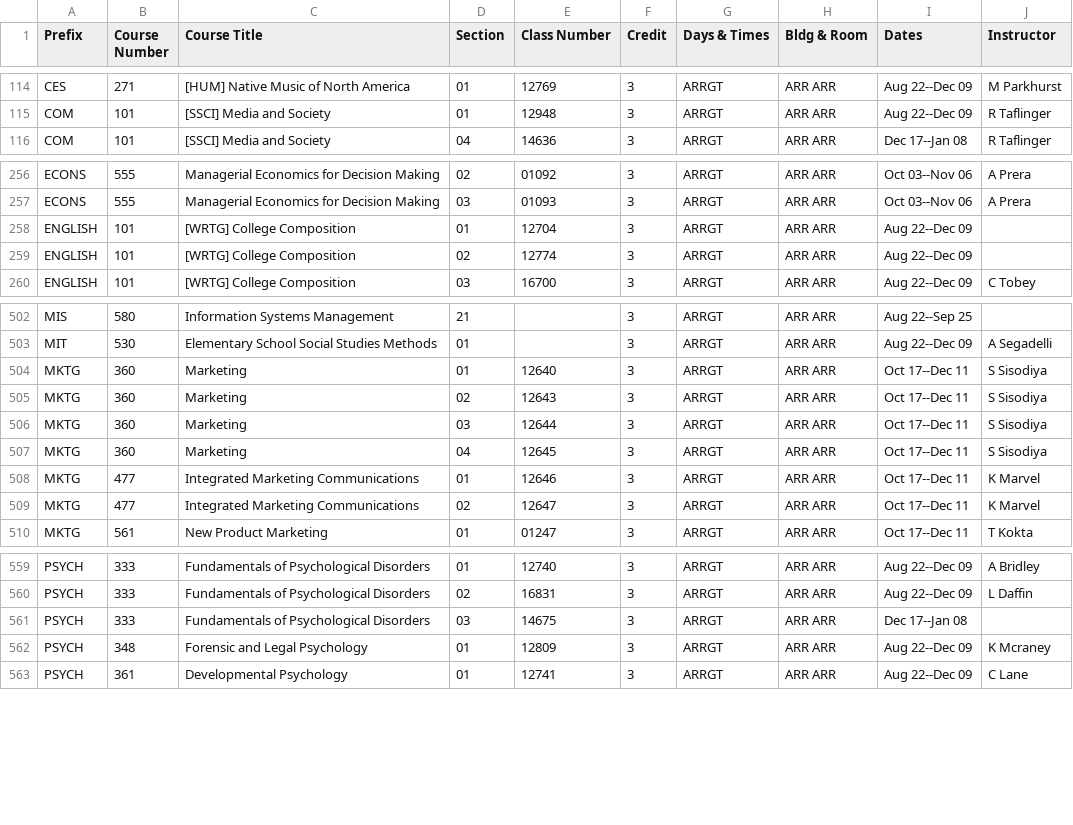
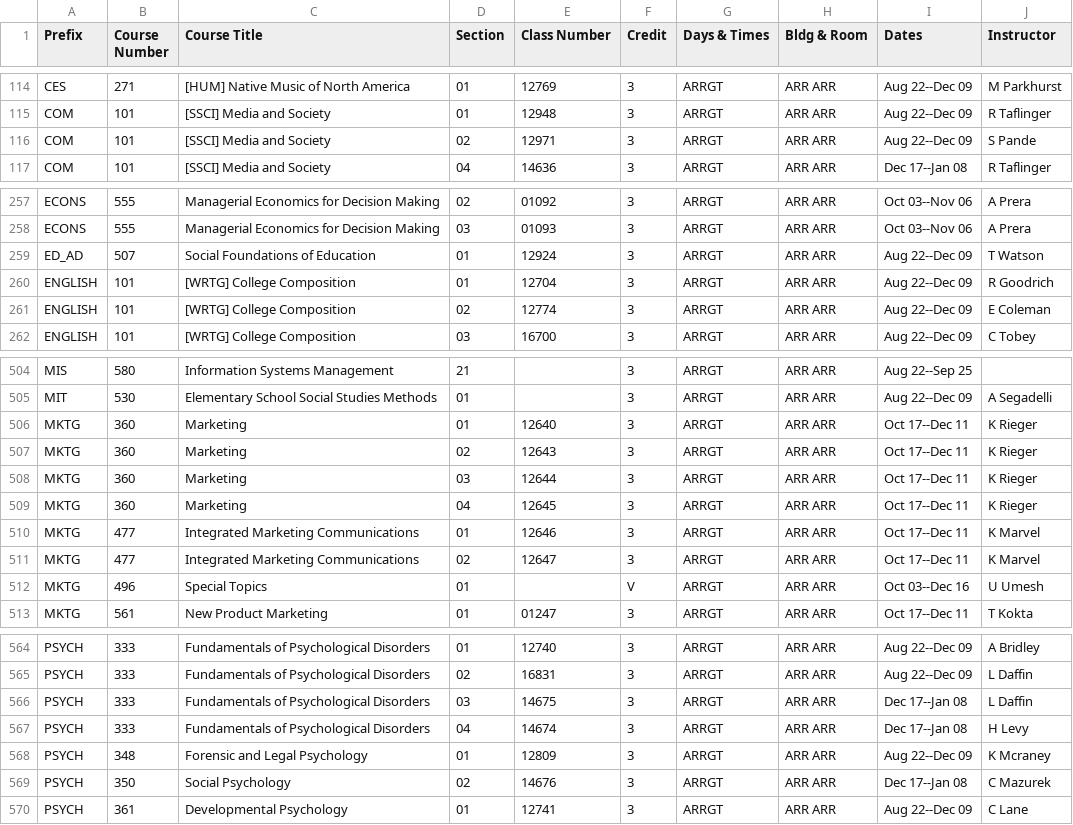
Before and after one commit to shinyamagami/WSU_courses, a CSV file: outputs/DDP_20223.csv, drawn as a sheet; only a part is shown, gaps mark what is left out; the diff covers the shown part only.

```diff
--- a/outputs/DDP_20223.csv
+++ b/outputs/DDP_20223.csv
@@ -115,2 +115,3 @@ CES,271,[HUM] Native Music of North America,01,12769,3,ARRGT,ARR ARR,Aug 22--Dec
 COM,101,[SSCI] Media and Society,01,12948,3,ARRGT,ARR ARR,Aug 22--Dec 09,R Taflinger
+COM,101,[SSCI] Media and Society,02,12971,3,ARRGT,ARR ARR,Aug 22--Dec 09,S Pande
 COM,101,[SSCI] Media and Society,04,14636,3,ARRGT,ARR ARR,Dec 17--Jan 08,R Taflinger
@@ -257,4 +258,5 @@ ECONS,555,Managerial Economics for Decision Making,02,01092,3,ARRGT,ARR ARR,Oct
 ECONS,555,Managerial Economics for Decision Making,03,01093,3,ARRGT,ARR ARR,Oct 03--Nov 06,A Prera
-ENGLISH,101,[WRTG] College Composition,01,12704,3,ARRGT,ARR ARR,Aug 22--Dec 09,""
-ENGLISH,101,[WRTG] College Composition,02,12774,3,ARRGT,ARR ARR,Aug 22--Dec 09,""
+ED_AD,507,Social Foundations of Education,01,12924,3,ARRGT,ARR ARR,Aug 22--Dec 09,T Watson
+ENGLISH,101,[WRTG] College Composition,01,12704,3,ARRGT,ARR ARR,Aug 22--Dec 09,R Goodrich
+ENGLISH,101,[WRTG] College Composition,02,12774,3,ARRGT,ARR ARR,Aug 22--Dec 09,E Coleman
 ENGLISH,101,[WRTG] College Composition,03,16700,3,ARRGT,ARR ARR,Aug 22--Dec 09,C Tobey
@@ -503,8 +505,9 @@ MIS,580,Information Systems Management,21,"",3,ARRGT,ARR ARR,Aug 22--Sep 25,""
 MIT,530,Elementary School Social Studies Methods,01,"",3,ARRGT,ARR ARR,Aug 22--Dec 09,A Segadelli
-MKTG,360,Marketing,01,12640,3,ARRGT,ARR ARR,Oct 17--Dec 11,S Sisodiya
-MKTG,360,Marketing,02,12643,3,ARRGT,ARR ARR,Oct 17--Dec 11,S Sisodiya
-MKTG,360,Marketing,03,12644,3,ARRGT,ARR ARR,Oct 17--Dec 11,S Sisodiya
-MKTG,360,Marketing,04,12645,3,ARRGT,ARR ARR,Oct 17--Dec 11,S Sisodiya
+MKTG,360,Marketing,01,12640,3,ARRGT,ARR ARR,Oct 17--Dec 11,K Rieger
+MKTG,360,Marketing,02,12643,3,ARRGT,ARR ARR,Oct 17--Dec 11,K Rieger
+MKTG,360,Marketing,03,12644,3,ARRGT,ARR ARR,Oct 17--Dec 11,K Rieger
+MKTG,360,Marketing,04,12645,3,ARRGT,ARR ARR,Oct 17--Dec 11,K Rieger
 MKTG,477,Integrated Marketing Communications,01,12646,3,ARRGT,ARR ARR,Oct 17--Dec 11,K Marvel
 MKTG,477,Integrated Marketing Communications,02,12647,3,ARRGT,ARR ARR,Oct 17--Dec 11,K Marvel
+MKTG,496,Special Topics,01,"",V,ARRGT,ARR ARR,Oct 03--Dec 16,U Umesh
 MKTG,561,New Product Marketing,01,01247,3,ARRGT,ARR ARR,Oct 17--Dec 11,T Kokta
@@ -560,4 +565,6 @@ PSYCH,333,Fundamentals of Psychological Disorders,01,12740,3,ARRGT,ARR ARR,Aug 2
 PSYCH,333,Fundamentals of Psychological Disorders,02,16831,3,ARRGT,ARR ARR,Aug 22--Dec 09,L Daffin
-PSYCH,333,Fundamentals of Psychological Disorders,03,14675,3,ARRGT,ARR ARR,Dec 17--Jan 08,""
+PSYCH,333,Fundamentals of Psychological Disorders,03,14675,3,ARRGT,ARR ARR,Dec 17--Jan 08,L Daffin
+PSYCH,333,Fundamentals of Psychological Disorders,04,14674,3,ARRGT,ARR ARR,Dec 17--Jan 08,H Levy
 PSYCH,348,Forensic and Legal Psychology,01,12809,3,ARRGT,ARR ARR,Aug 22--Dec 09,K Mcraney
+PSYCH,350,Social Psychology,02,14676,3,ARRGT,ARR ARR,Dec 17--Jan 08,C Mazurek
 PSYCH,361,Developmental Psychology,01,12741,3,ARRGT,ARR ARR,Aug 22--Dec 09,C Lane
```
Also changed, not shown: 5 added rows, 1 removed row and 22 edited cells elsewhere in this file, outputs/Everett_20223.csv, outputs/Tri-Cities_20223.csv, 3 other files.
